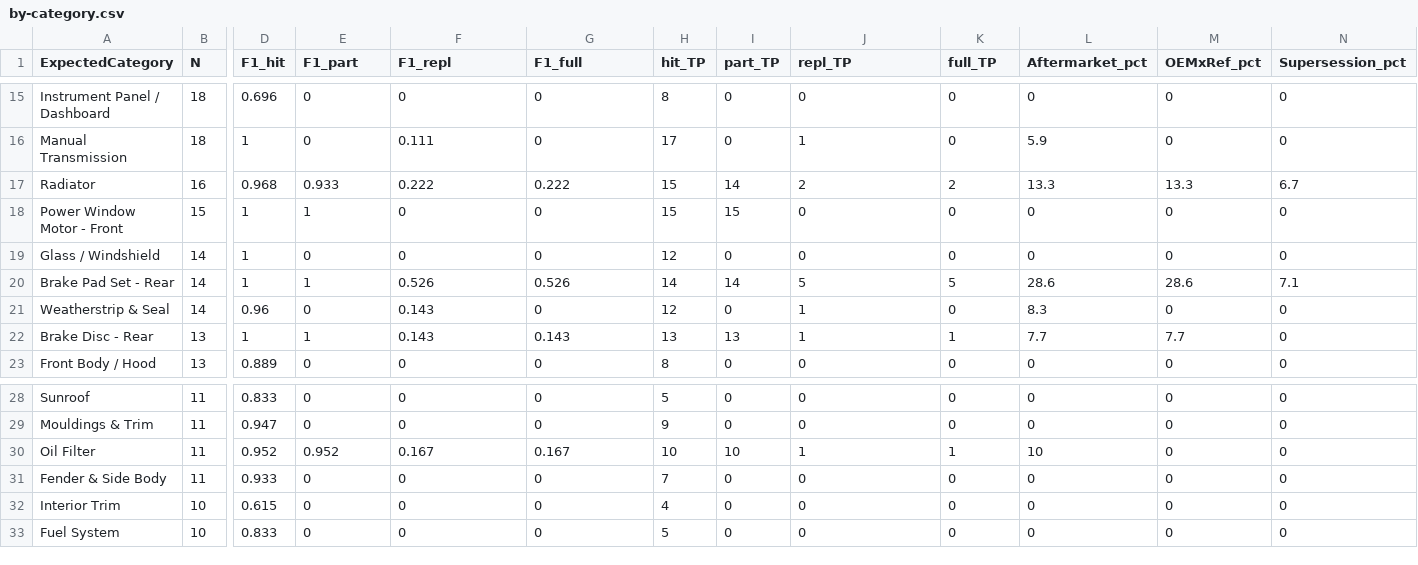
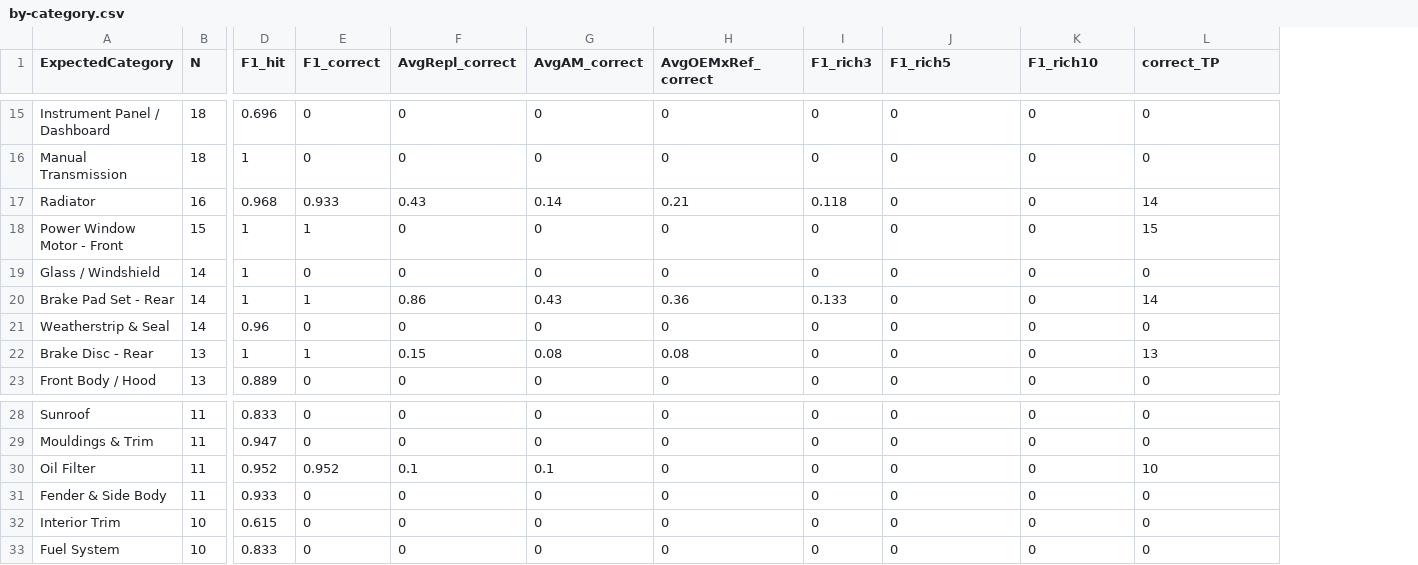
Before and after one commit to abdul-mohsen/ifritah-parts, a CSV file: docs/reports/2026-08-23-quality-audit/by-category.csv, drawn as a sheet; only a part is shown, gaps mark what is left out; removed rows and columns are numbered as before the commit, all else as after; the diff covers the shown part only; the diff names each change by its address in the sheet, - before the commit and + after, or states it on an @@ line.

Commit message:
feat(audit): correctness-first + graded replacement richness
Redesigns metrics around what a parts seller actually cares about:
never getting wrong parts is a HARD requirement; then the MORE
replacement options the better - one is not enough.

TIER 1 - CORRECTNESS (must hit >= 95%)
  F1_correct = hit + description matches ExpectedCategory tokens.
               Zero tolerance for wrong-category returns.

TIER 2 - RICHNESS (graded, higher is better)
  AvgRepl_correct = avg total replacements per correct-part hit
                    (aftermarket + OEM cross-refs + supersession).
                    Target: >= 5 on wear parts.
  AvgAM_correct   = avg aftermarket brands per correct hit
  AvgOEMxRef_correct = avg TecDoc OEM cross-refs per correct hit

TIER 3 - RICHNESS BARS (correct + N replacements)
  F1_rich3, F1_rich5, F1_rich10 - fraction of OEMs where user
  actually has multiple sourcing options.

Baseline before this PR's code fixes:
  overall F1_correct = 0.30, seeded 0.71 (well below 0.95 bar)
  overall AvgRepl_correct = 0.20 (not even 1 replacement per hit)
  overall F1_rich3 = 0.008, F1_rich5 = 0.002, F1_rich10 = 0

Only 9 categories meet F1_correct >= 0.95 today. Best replacement
richness is Brake Pad Set - Rear at AvgRepl = 0.86 - still less
than one alternative on average.

The old F1_repl treated '1 replacement' the same as '20 replacements'.
This layered set makes the richness gap visible so the next PR can
target it directly.

Refreshes docs/reports/2026-08-23-quality-audit/ with the new columns.

```diff
--- a/docs/reports/2026-08-23-quality-audit/by-category.csv
+++ b/docs/reports/2026-08-23-quality-audit/by-category.csv
-column H (hit_TP), rows 15-23: 8 | 17 | 15 | 15 | 12 | 14 | 12 | 13 | 8; rows 28-33: 5 | 9 | 10 | 7 | 4 | 5
-column I (part_TP), rows 15-23: 0 | 0 | 14 | 15 | 0 | 14 | 0 | 13 | 0; rows 28-33: 0 | 0 | 10 | 0 | 0 | 0
-E1: F1_part
+E1: F1_correct
-F1: F1_repl
+F1: AvgRepl_correct
-G1: F1_full
+G1: AvgAM_correct
-H1: repl_TP
+H1: AvgOEMxRef_correct
-I1: full_TP
+I1: F1_rich3
-J1: Aftermarket_pct
+J1: F1_rich5
-K1: OEMxRef_pct
+K1: F1_rich10
-L1: Supersession_pct
+L1: correct_TP
-F16 (AvgRepl_correct): 0.111
+F16 (AvgRepl_correct): 0
-H16 (AvgOEMxRef_correct): 1
+H16 (AvgOEMxRef_correct): 0
-J16 (F1_rich5): 5.9
+J16 (F1_rich5): 0
-F17 (AvgRepl_correct): 0.222
+F17 (AvgRepl_correct): 0.43
-G17 (AvgAM_correct): 0.222
+G17 (AvgAM_correct): 0.14
-H17 (AvgOEMxRef_correct): 2
+H17 (AvgOEMxRef_correct): 0.21
-I17 (F1_rich3): 2
+I17 (F1_rich3): 0.118
-J17 (F1_rich5): 13.3
+J17 (F1_rich5): 0
-K17 (F1_rich10): 13.3
+K17 (F1_rich10): 0
-L17 (correct_TP): 6.7
+L17 (correct_TP): 14
-L18 (correct_TP): 0
+L18 (correct_TP): 15
-F20 (AvgRepl_correct): 0.526
+F20 (AvgRepl_correct): 0.86
-G20 (AvgAM_correct): 0.526
+G20 (AvgAM_correct): 0.43
-H20 (AvgOEMxRef_correct): 5
+H20 (AvgOEMxRef_correct): 0.36
-I20 (F1_rich3): 5
+I20 (F1_rich3): 0.133
-J20 (F1_rich5): 28.6
+J20 (F1_rich5): 0
-K20 (F1_rich10): 28.6
+K20 (F1_rich10): 0
-L20 (correct_TP): 7.1
+L20 (correct_TP): 14
-F21 (AvgRepl_correct): 0.143
+F21 (AvgRepl_correct): 0
-H21 (AvgOEMxRef_correct): 1
+H21 (AvgOEMxRef_correct): 0
-J21 (F1_rich5): 8.3
+J21 (F1_rich5): 0
-F22 (AvgRepl_correct): 0.143
+F22 (AvgRepl_correct): 0.15
-G22 (AvgAM_correct): 0.143
+G22 (AvgAM_correct): 0.08
-H22 (AvgOEMxRef_correct): 1
+H22 (AvgOEMxRef_correct): 0.08
-I22 (F1_rich3): 1
+I22 (F1_rich3): 0
-J22 (F1_rich5): 7.7
+J22 (F1_rich5): 0
-K22 (F1_rich10): 7.7
+K22 (F1_rich10): 0
-L22 (correct_TP): 0
+L22 (correct_TP): 13
-F30 (AvgRepl_correct): 0.167
+F30 (AvgRepl_correct): 0.1
-G30 (AvgAM_correct): 0.167
+G30 (AvgAM_correct): 0.1
-H30 (AvgOEMxRef_correct): 1
+H30 (AvgOEMxRef_correct): 0
-I30 (F1_rich3): 1
+I30 (F1_rich3): 0
-J30 (F1_rich5): 10
+J30 (F1_rich5): 0
-L30 (correct_TP): 0
+L30 (correct_TP): 10
```
Also changed, not shown: 74 edited cells elsewhere in this file, docs/reports/2026-08-23-quality-audit/by-slice.csv, docs/reports/2026-08-23-quality-audit/by-system.csv, 2 other files.
